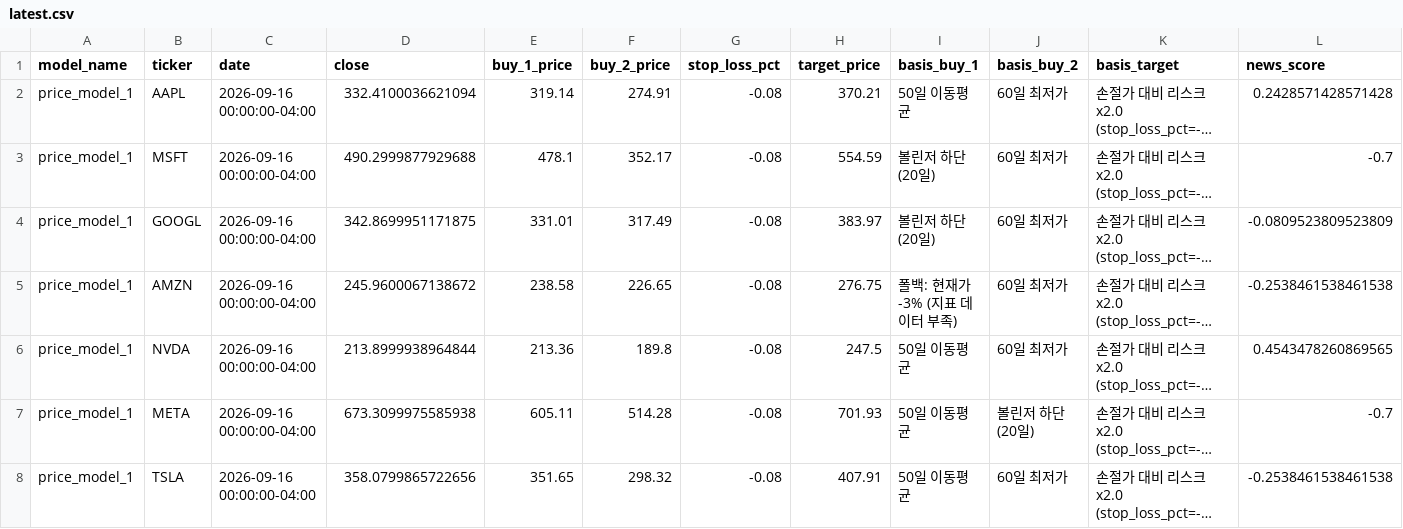
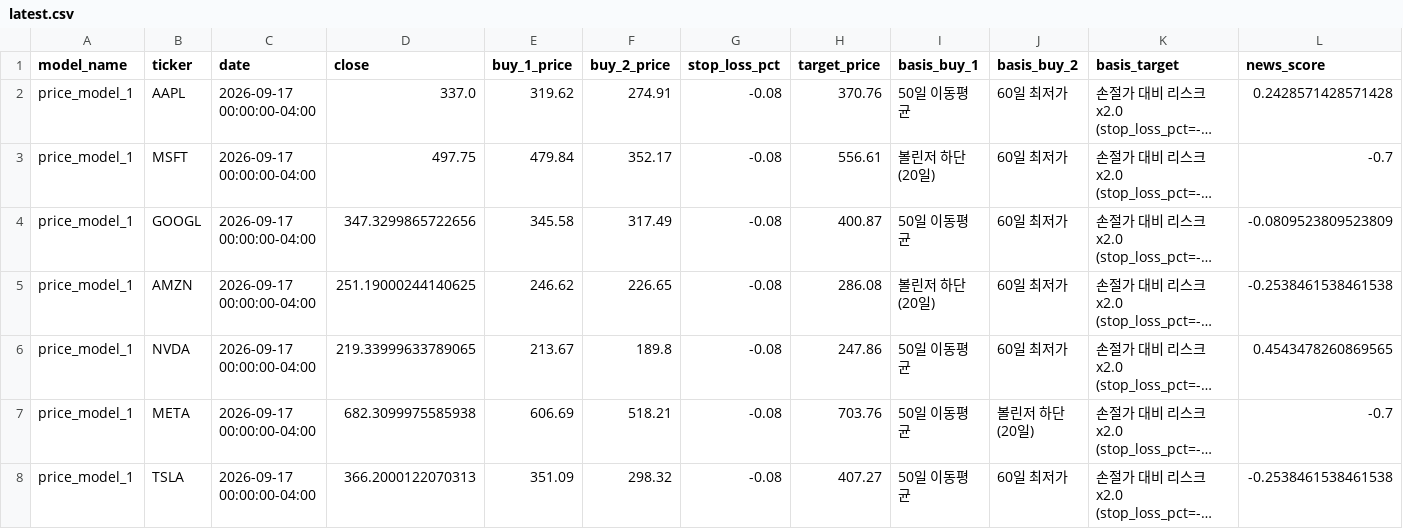
Before and after one commit to Hyunwoo-Ml/trading-strategy-lab, a CSV file: data/sw1/price_criteria/price_model_1/latest.csv, drawn as a sheet; only a part is shown; long unchanged cells end in …; the diff names each change by its address in the sheet, - before the commit and + after, or states it on an @@ line.

```diff
--- a/data/sw1/price_criteria/price_model_1/latest.csv
+++ b/data/sw1/price_criteria/price_model_1/latest.csv
-C2:C8 (date): 2026-09-16 00:00:00-04:00
+C2:C8 (date): 2026-09-17 00:00:00-04:00
-D2 (close): 332.4100036621094
+D2 (close): 337.0
-E2 (buy_1_price): 319.14
+E2 (buy_1_price): 319.62
-H2 (target_price): 370.21
+H2 (target_price): 370.76
-D3 (close): 490.2999877929688
+D3 (close): 497.75
-E3 (buy_1_price): 478.1
+E3 (buy_1_price): 479.84
-H3 (target_price): 554.59
+H3 (target_price): 556.61
-D4 (close): 342.8699951171875
+D4 (close): 347.3299865722656
-E4 (buy_1_price): 331.01
+E4 (buy_1_price): 345.58
-H4 (target_price): 383.97
+H4 (target_price): 400.87
-I4 (basis_buy_1): 볼린저 하단(20일)
+I4 (basis_buy_1): 50일 이동평균
-D5 (close): 245.9600067138672
+D5 (close): 251.19000244140625
-E5 (buy_1_price): 238.58
+E5 (buy_1_price): 246.62
-H5 (target_price): 276.75
+H5 (target_price): 286.08
-I5 (basis_buy_1): 폴백: 현재가 -3% (지표 데이터 부족)
+I5 (basis_buy_1): 볼린저 하단(20일)
-D6 (close): 213.8999938964844
+D6 (close): 219.33999633789065
-E6 (buy_1_price): 213.36
+E6 (buy_1_price): 213.67
-H6 (target_price): 247.5
+H6 (target_price): 247.86
-D7 (close): 673.3099975585938
+D7 (close): 682.3099975585938
-E7 (buy_1_price): 605.11
+E7 (buy_1_price): 606.69
-F7 (buy_2_price): 514.28
+F7 (buy_2_price): 518.21
-H7 (target_price): 701.93
+H7 (target_price): 703.76
-D8 (close): 358.0799865722656
+D8 (close): 366.2000122070313
-E8 (buy_1_price): 351.65
+E8 (buy_1_price): 351.09
-H8 (target_price): 407.91
+H8 (target_price): 407.27
```
Also changed, not shown: data/indicators/AAPL.csv, data/signals/history.csv, 19 other files.
